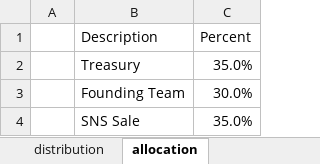
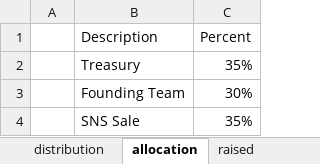
Before and after one commit to Neural-Arena-DAO/docs, an Excel workbook: graphics.xlsx, sheet allocation, drawn as a sheet; values as stored, in another font and other column widths than the file's, no borders; charts and pictures not drawn; the diff names each change by its address in the sheet, - before the commit and + after, or states it on an @@ line.

```diff
--- a/graphics.xlsx (sheet allocation)
+++ b/graphics.xlsx (sheet allocation)
+sheet tab: raised
-C2 (Percent): 35.0%
+C2 (Percent): 35%
-C3 (Percent): 30.0%
+C3 (Percent): 30%
-C4 (Percent): 35.0%
+C4 (Percent): 35%
```
Also changed, not shown: charts or pictures, SNS tokenomics tool.xlsx, 25 other files.
